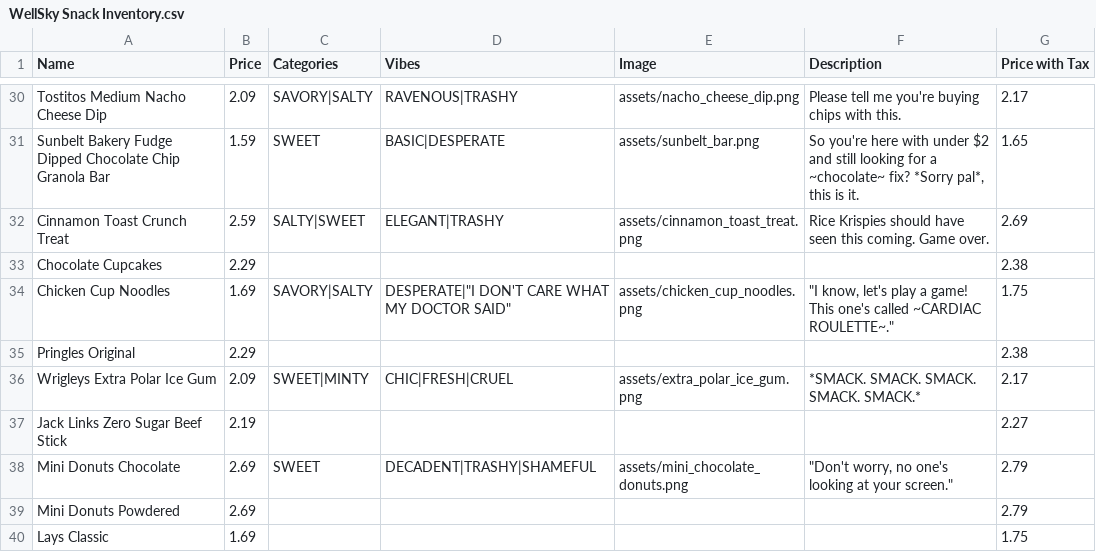
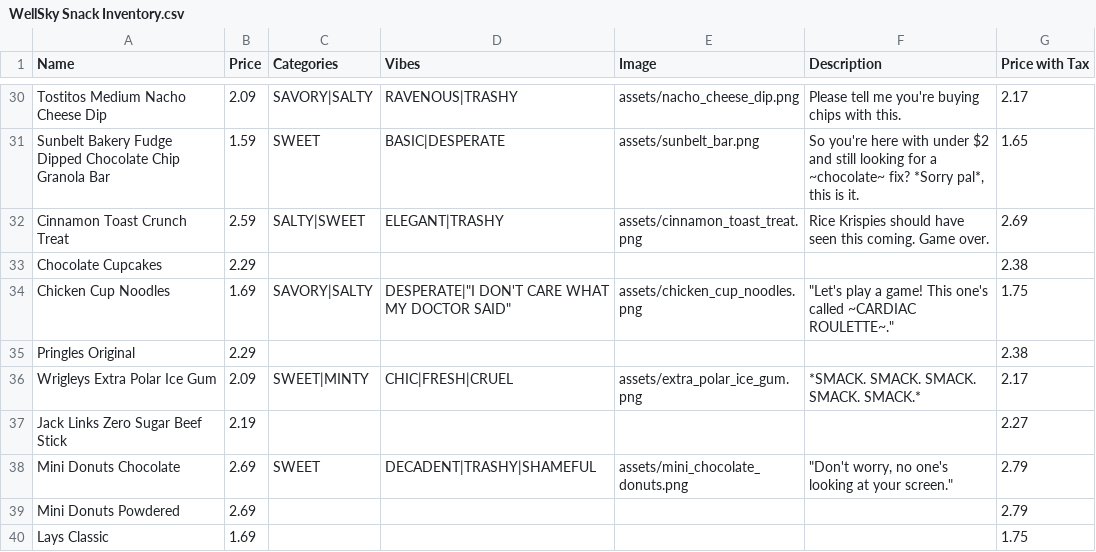
Before and after one commit to Gadget4gears/SnackMaxxer, a CSV file: WellSky Snack Inventory.csv, drawn as a sheet; only a part is shown, gaps mark what is left out.

Commit message:
Update WellSky Snack Inventory.csv

```diff
--- a/WellSky Snack Inventory.csv
+++ b/WellSky Snack Inventory.csv
@@ -33,3 +33,3 @@ Cinnamon Toast Crunch Treat,2.59,SALTY|SWEET,ELEGANT|TRASHY,assets/cinnamon_toas
 Chocolate Cupcakes,2.29,,,,,2.38
-Chicken Cup Noodles ,1.69,SAVORY|SALTY,"DESPERATE|""I DON'T CARE WHAT MY DOCTOR SAID""",assets/chicken_cup_noodles.png,"""I know, let's play a game! This one's called ~CARDIAC ROULETTE~.""",1.75
+Chicken Cup Noodles ,1.69,SAVORY|SALTY,"DESPERATE|""I DON'T CARE WHAT MY DOCTOR SAID""",assets/chicken_cup_noodles.png,"""Let's play a game! This one's called ~CARDIAC ROULETTE~.""",1.75
 Pringles Original,2.29,,,,,2.38
```
